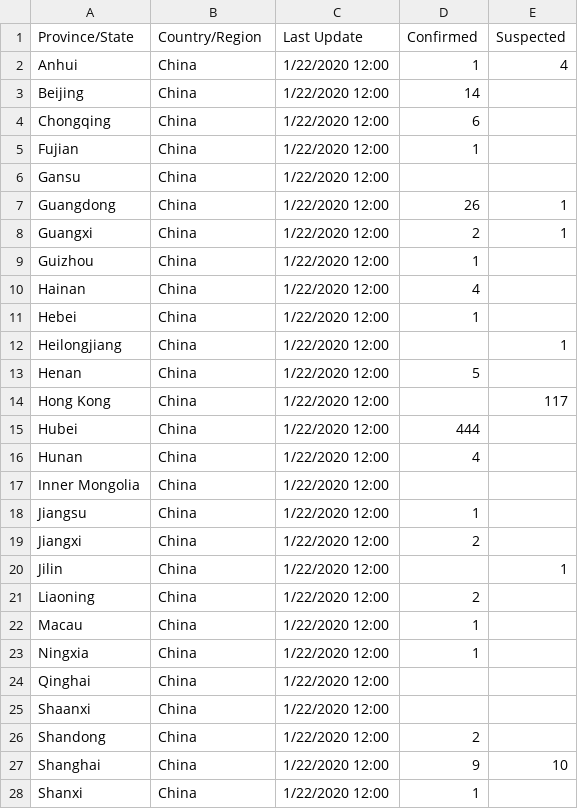
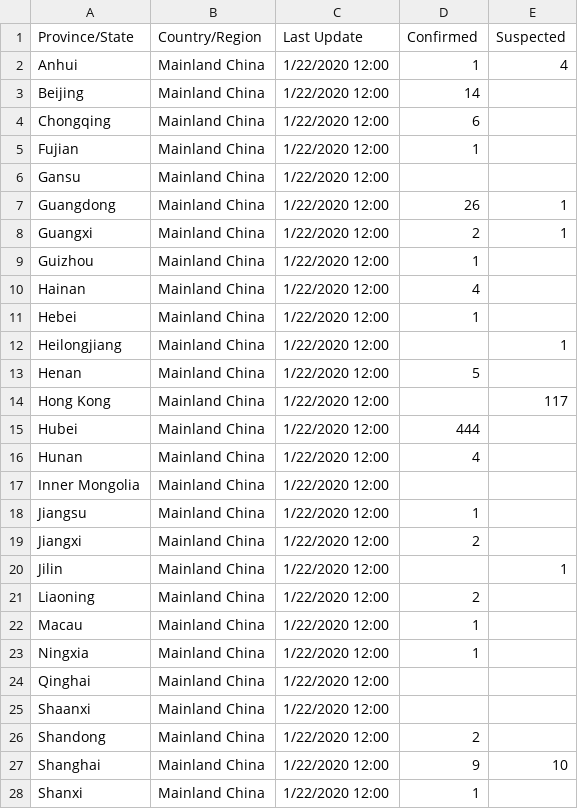
Before and after one commit to pdtyreus/coronavirus-ds, a CSV file: data/csse_Jan22_12pm.csv, drawn as a sheet; only a part is shown; the diff covers the shown part only.

Commit message:
fix data consistency issues

```diff
--- a/data/csse_Jan22_12pm.csv
+++ b/data/csse_Jan22_12pm.csv
@@ -1,28 +1,28 @@
 Province/State,Country/Region,Last Update,Confirmed,Suspected
-Anhui,China,1/22/2020 12:00,1,4
-Beijing,China,1/22/2020 12:00,14
-Chongqing,China,1/22/2020 12:00,6
-Fujian,China,1/22/2020 12:00,1
-Gansu,China,1/22/2020 12:00
-Guangdong,China,1/22/2020 12:00,26,1
-Guangxi,China,1/22/2020 12:00,2,1
-Guizhou,China,1/22/2020 12:00,1
-Hainan,China,1/22/2020 12:00,4
-Hebei,China,1/22/2020 12:00,1
-Heilongjiang,China,1/22/2020 12:00,,1
-Henan,China,1/22/2020 12:00,5
-Hong Kong,China,1/22/2020 12:00,,117
-Hubei,China,1/22/2020 12:00,444
-Hunan,China,1/22/2020 12:00,4
-Inner Mongolia,China,1/22/2020 12:00
-Jiangsu,China,1/22/2020 12:00,1
-Jiangxi,China,1/22/2020 12:00,2
-Jilin,China,1/22/2020 12:00,,1
-Liaoning,China,1/22/2020 12:00,2
-Macau,China,1/22/2020 12:00,1
-Ningxia,China,1/22/2020 12:00,1
-Qinghai,China,1/22/2020 12:00
-Shaanxi,China,1/22/2020 12:00
-Shandong,China,1/22/2020 12:00,2
-Shanghai,China,1/22/2020 12:00,9,10
-Shanxi,China,1/22/2020 12:00,1
+Anhui,Mainland China,1/22/2020 12:00,1,4
+Beijing,Mainland China,1/22/2020 12:00,14
+Chongqing,Mainland China,1/22/2020 12:00,6
+Fujian,Mainland China,1/22/2020 12:00,1
+Gansu,Mainland China,1/22/2020 12:00
+Guangdong,Mainland China,1/22/2020 12:00,26,1
+Guangxi,Mainland China,1/22/2020 12:00,2,1
+Guizhou,Mainland China,1/22/2020 12:00,1
+Hainan,Mainland China,1/22/2020 12:00,4
+Hebei,Mainland China,1/22/2020 12:00,1
+Heilongjiang,Mainland China,1/22/2020 12:00,,1
+Henan,Mainland China,1/22/2020 12:00,5
+Hong Kong,Mainland China,1/22/2020 12:00,,117
+Hubei,Mainland China,1/22/2020 12:00,444
+Hunan,Mainland China,1/22/2020 12:00,4
+Inner Mongolia,Mainland China,1/22/2020 12:00
+Jiangsu,Mainland China,1/22/2020 12:00,1
+Jiangxi,Mainland China,1/22/2020 12:00,2
+Jilin,Mainland China,1/22/2020 12:00,,1
+Liaoning,Mainland China,1/22/2020 12:00,2
+Macau,Mainland China,1/22/2020 12:00,1
+Ningxia,Mainland China,1/22/2020 12:00,1
+Qinghai,Mainland China,1/22/2020 12:00
+Shaanxi,Mainland China,1/22/2020 12:00
+Shandong,Mainland China,1/22/2020 12:00,2
+Shanghai,Mainland China,1/22/2020 12:00,9,10
+Shanxi,Mainland China,1/22/2020 12:00,1
```
Also changed, not shown: 7 edited cells elsewhere in this file, data/csse_Jan22_12am.csv, 1 other file.
